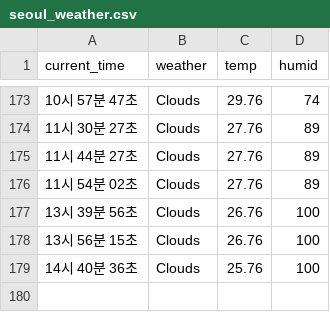
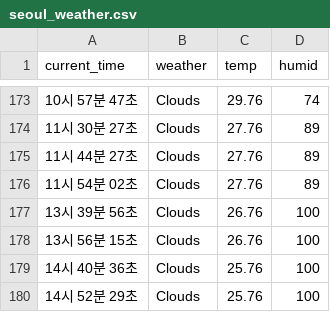
Before and after one commit to MinJun-0508/seoul_weather_5m, a CSV file: seoul_weather.csv, drawn as a sheet; only a part is shown, gaps mark what is left out.

```diff
--- a/seoul_weather.csv
+++ b/seoul_weather.csv
@@ -179 +179,2 @@ current_time,weather,temp,humid
 14시 40분 36초,Clouds,25.76,100
+14시 52분 29초,Clouds,25.76,100
```
